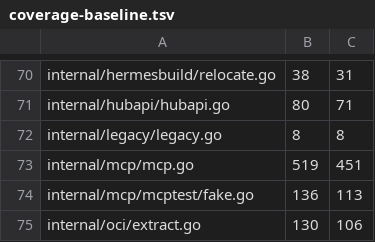
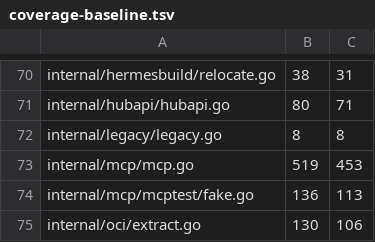
Before and after one commit to USA-RedDragon/hermes-device, a TSV file: .github/coverage-baseline.tsv, drawn as a sheet; only a part is shown, gaps mark what is left out.

```diff
--- a/.github/coverage-baseline.tsv
+++ b/.github/coverage-baseline.tsv
@@ -72,3 +72,3 @@ internal/hubapi/hubapi.go	80	71
 internal/legacy/legacy.go	8	8
-internal/mcp/mcp.go	519	451
+internal/mcp/mcp.go	519	453
 internal/mcp/mcptest/fake.go	136	113
```
